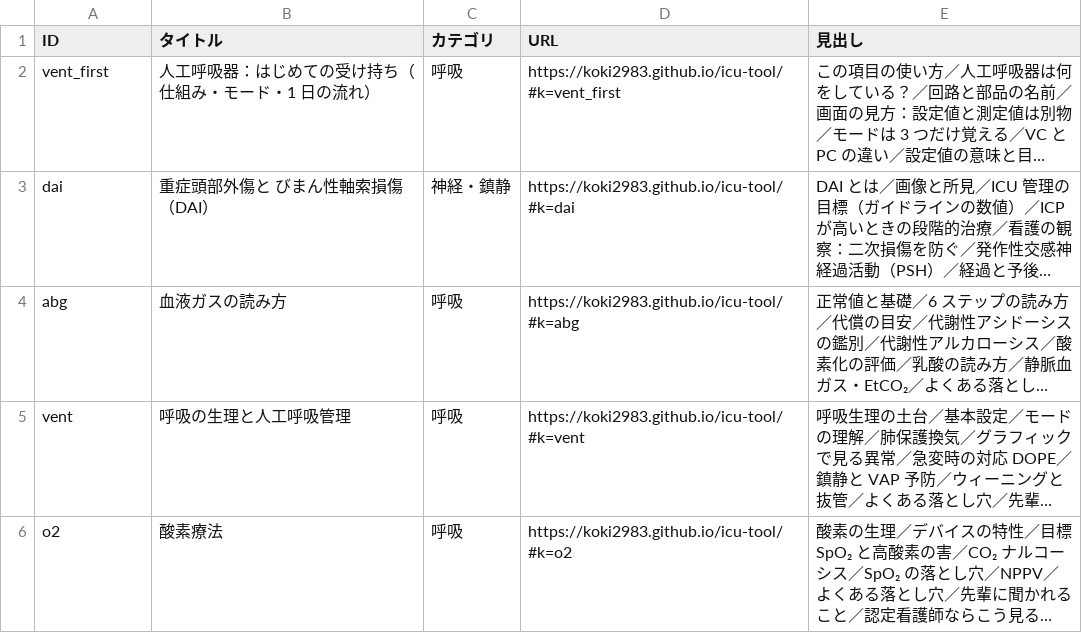
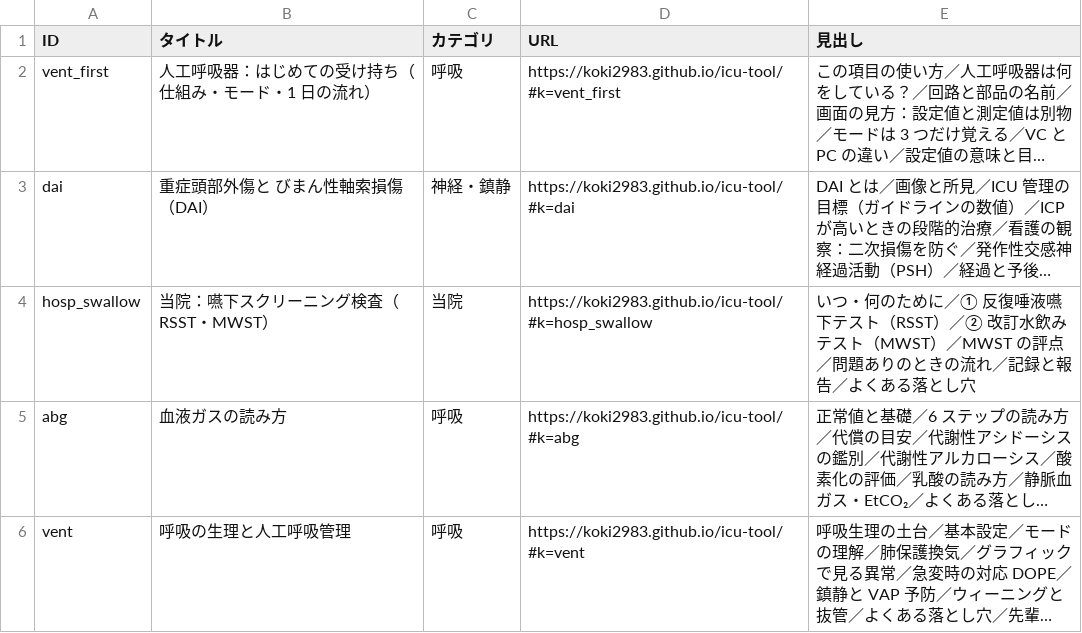
Before and after one commit to koki2983/icu-tool, a CSV file: 知識ID一覧.csv, drawn as a sheet; only a part is shown; the shorter side is filled out with more unchanged rows; long unchanged cells end in …; the diff names each change by its address in the sheet, - before the commit and + after, or states it on an @@ line.

Commit message:
当院：抗菌薬×輸液の配合禁忌表（薬剤部）を配合変化ツールに、嚥下スクリーニング（RSST・MWST）を知識に追加

```diff
--- a/知識ID一覧.csv
+++ b/知識ID一覧.csv
+row 4: hosp_swallow | 当院：嚥下スクリーニング検査（RSST・MWST） | 当院 | https://koki2983.github.io/icu-tool/#k=hosp_swallow | いつ・何のために／① 反復唾液嚥下テスト（RSST）／② 改訂水飲みテスト（MWST）／MWST の評点／問題ありのときの流れ／記録と報告／よくある落とし穴
```
Also changed, not shown: 3 other files.
